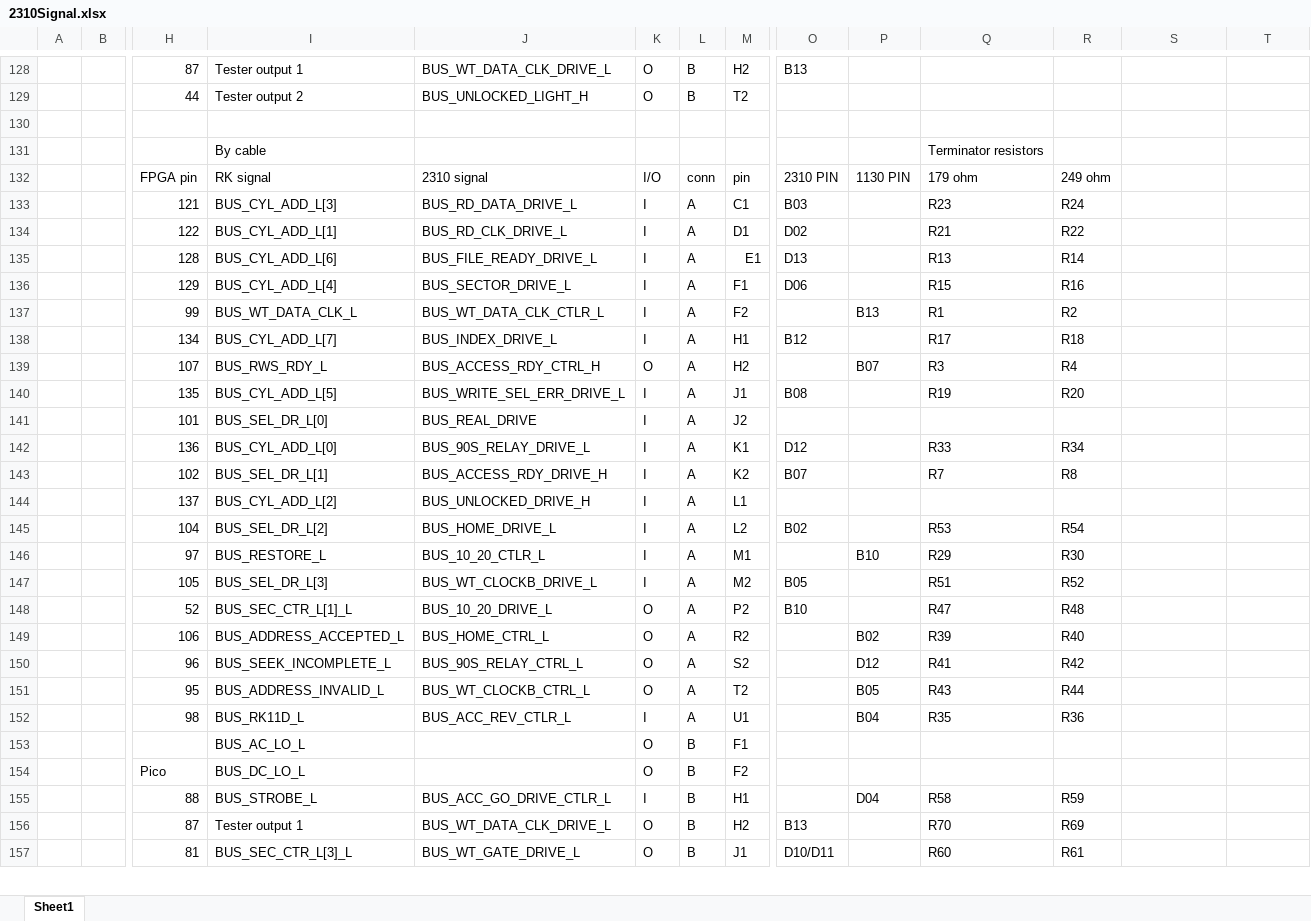
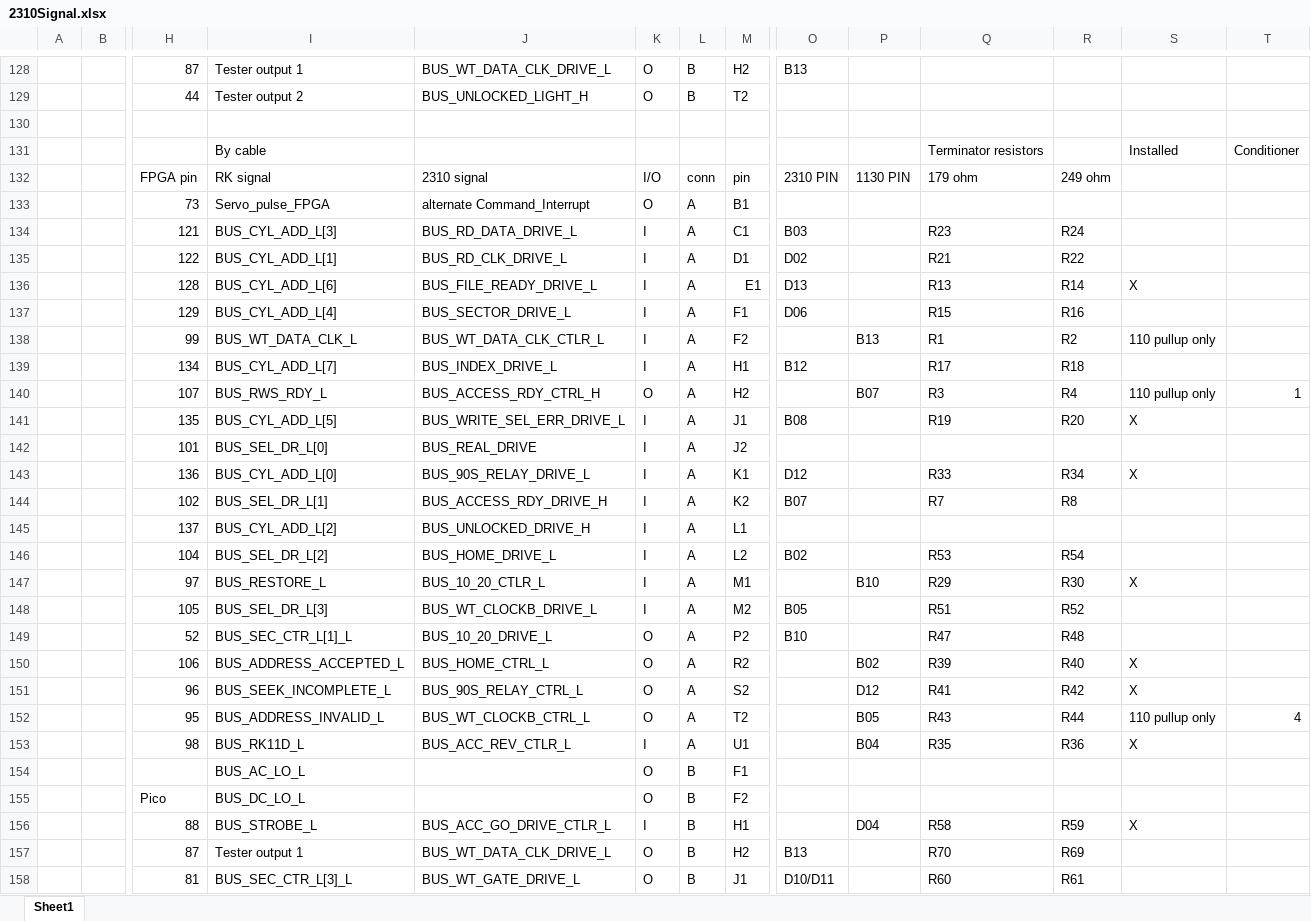
Before and after one commit to cclaunch/Virtual2315, an Excel workbook: 2310Signal.xlsx, sheet Sheet1, drawn as a sheet; only a part is shown, gaps mark what is left out; values as stored, in another font and other column widths than the file's, no cell formats; addresses are those after the commit; rows hold the shown columns only; the diff covers the shown part only; the diff names each change by its address in the sheet, - before the commit and + after, or states it on an @@ line.

```diff
--- a/2310Signal.xlsx (sheet Sheet1)
+++ b/2310Signal.xlsx (sheet Sheet1)
-S131: (empty)
+S131: Installed
-T131: (empty)
+T131: Conditioner
+row 133:  |  | 73 | Servo_pulse_FPGA | alternate Command_Interrupt | O | A | B1
-S136: (empty)
+S136: X
-S138: (empty)
+S138: 110 pullup only
-S140: (empty)
+S140: 110 pullup only
-T140: (empty)
+T140: 1
-S141: (empty)
+S141: X
-S143: (empty)
+S143: X
-S147: (empty)
+S147: X
-S150:S151: (empty)
+S150:S151: X
-S152: (empty)
+S152: 110 pullup only
-T152: (empty)
+T152: 4
-S153: (empty)
+S153: X
-S156: (empty)
+S156: X
```
Also changed, not shown: 68 added rows, 1 removed row and 12 edited cells elsewhere in this sheet, cell formats, 3 other files.
